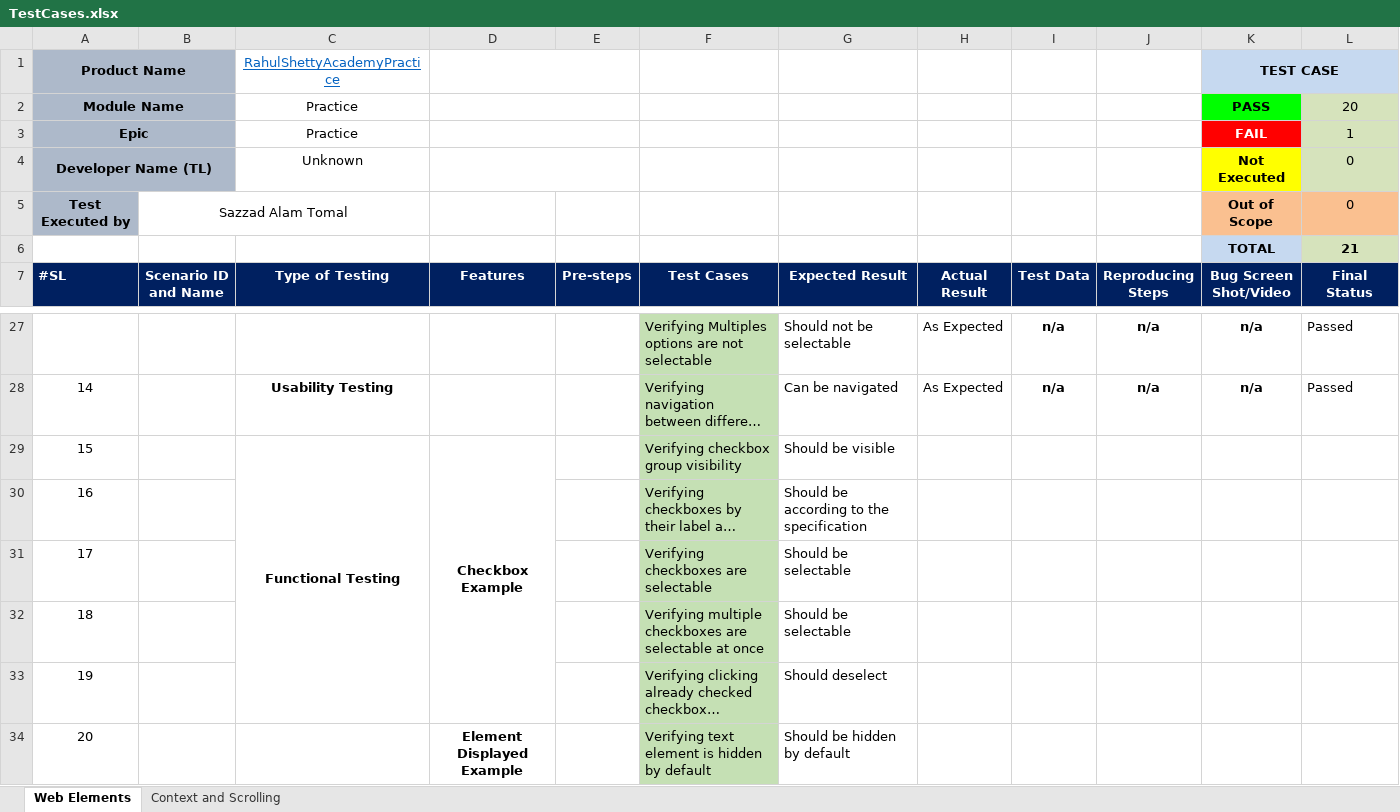
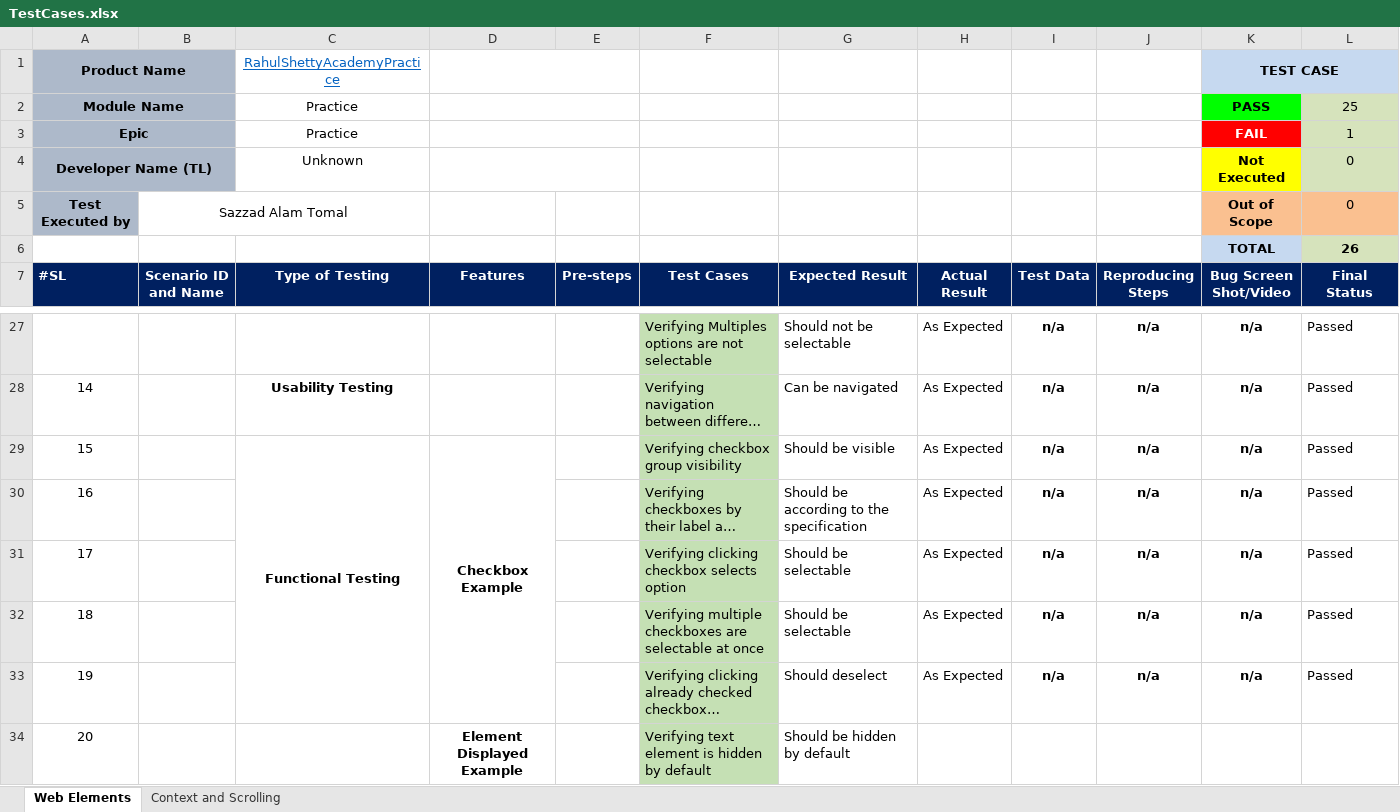
Before and after one commit to sazzadtomal/rahulshettyacademyAutomatedPractice, an Excel workbook: TestDocuments/TestCases.xlsx, sheet Web Elements, drawn as a sheet; only a part is shown, gaps mark what is left out; long unchanged cells end in …; values as stored, in another font and other column widths than the file's, no borders; conditional formats not drawn; removed rows and columns are numbered as before the commit, all else as after; the diff names each change by its address in the sheet, - before the commit and + after, or states it on an @@ line.

Commit message:
edit test cases status for checkbox

```diff
--- a/TestDocuments/TestCases.xlsx (sheet Web Elements)
+++ b/TestDocuments/TestCases.xlsx (sheet Web Elements)
-L2 (Final Status): 20
+L2 (Final Status): 25
-L6 (Final Status): 21
+L6 (Final Status): 26
-H29:H30 (Actual Result): (empty)
+H29:H30 (Actual Result): As Expected
-I29:I30 (Test Data): (empty)
+I29:I30 (Test Data): n/a
-J29:J30 (Reproducing Steps): (empty)
+J29:J30 (Reproducing Steps): n/a
-K29:K30 (Bug Screen Shot/Video): (empty)
+K29:K30 (Bug Screen Shot/Video): n/a
-L29:L30 (Final Status): (empty)
+L29:L30 (Final Status): Passed
-row 31: 17 |  |  |  |  | Verifying checkboxes are selectable | Should be selectable
+row 31: 17 |  |  |  |  | Verifying clicking checkbox selects option | Should be selectable | As Expected | n/a | n/a | n/a | Passed
-H32:H33 (Actual Result): (empty)
+H32:H33 (Actual Result): As Expected
-I32:I33 (Test Data): (empty)
+I32:I33 (Test Data): n/a
-J32:J33 (Reproducing Steps): (empty)
+J32:J33 (Reproducing Steps): n/a
-K32:K33 (Bug Screen Shot/Video): (empty)
+K32:K33 (Bug Screen Shot/Video): n/a
-L32:L33 (Final Status): (empty)
+L32:L33 (Final Status): Passed
```
